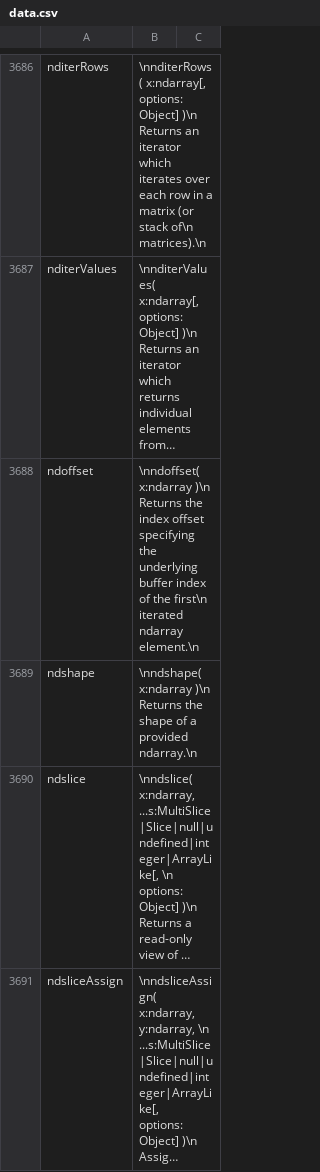
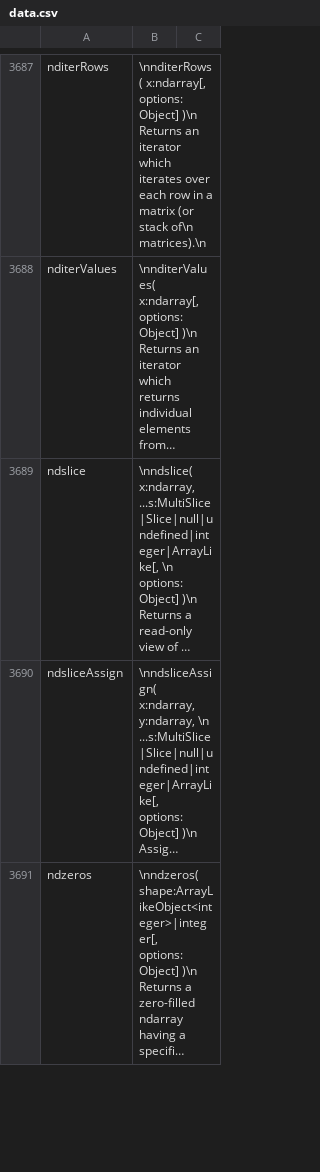
Before and after one commit to stdlib-js/repl, a CSV file: info/data/data.csv, drawn as a sheet; only a part is shown, gaps mark what is left out; the shorter side is filled out with more unchanged rows; long unchanged cells end in …; removed rows and columns are numbered as before the commit, all else as after; the diff covers the shown part only; the diff names each change by its address in the sheet, - before the commit and + after, or states it on an @@ line.

```diff
--- a/info/data/data.csv
+++ b/info/data/data.csv
-row 3688: ndoffset | \nndoffset( x:ndarray )\n Returns the index offset specifying the underlying buffer index of the first\n iterated ndarray element.\n
-row 3689: ndshape | \nndshape( x:ndarray )\n Returns the shape of a provided ndarray.\n
```
Also changed, not shown: 1 added row and 1 removed row elsewhere in this file, signature/data/data.csv, typed-signature/data/data.csv, 7 other files.
